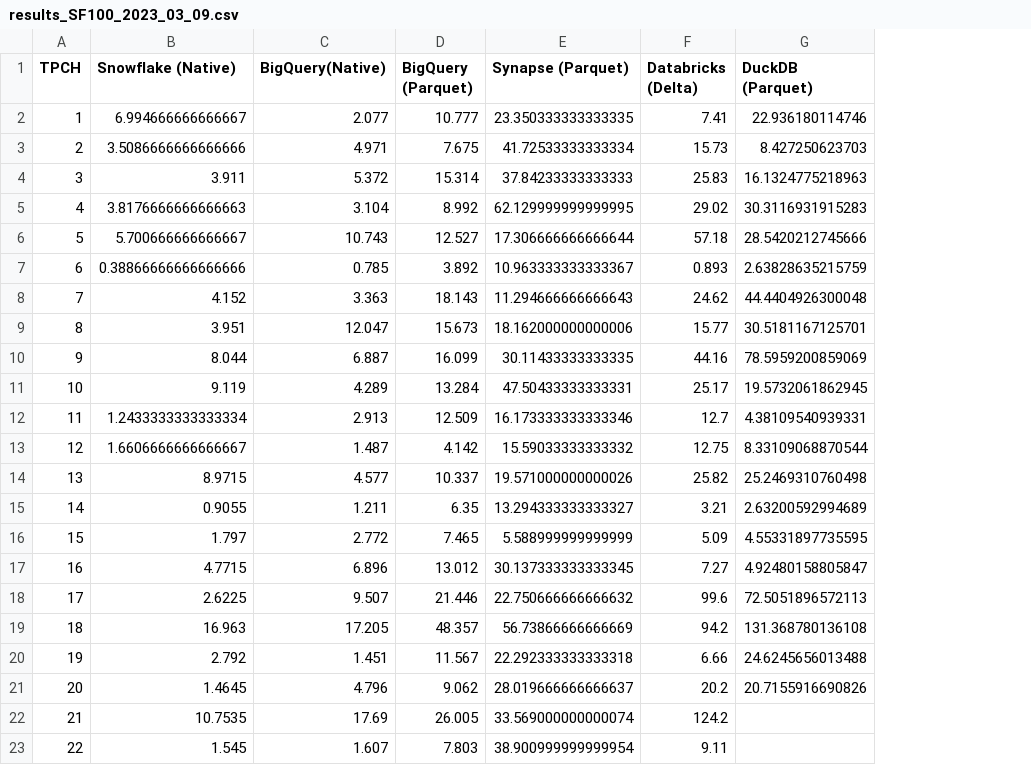
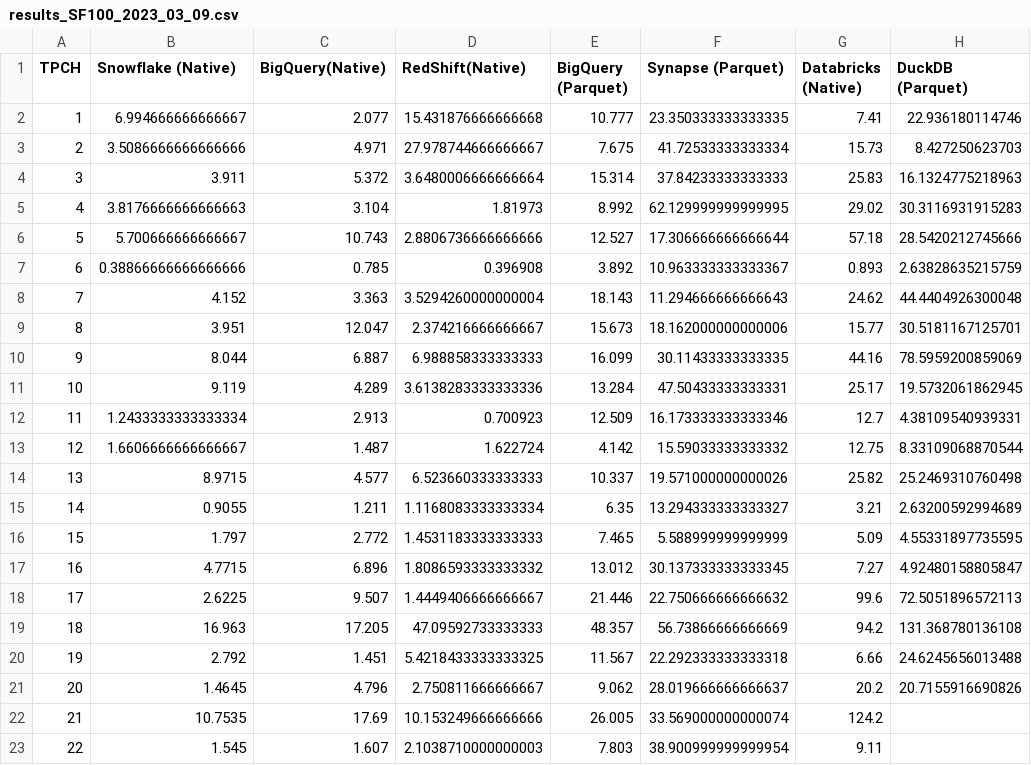
Before and after one commit to djouallah/Testing_BI_Engine, a CSV file: results_SF100_2023_03_09.csv, drawn as a sheet; addresses are those after the commit; the diff names each change by its address in the sheet, - before the commit and + after, or states it on an @@ line.

Commit message:
Add files via upload

```diff
--- a/results_SF100_2023_03_09.csv
+++ b/results_SF100_2023_03_09.csv
+column D (RedShift(Native)), rows 2-23: 15.431876666666668 | 27.978744666666667 | 3.6480006666666664 | 1.81973 | 2.8806736666666666 | 0.396908 | 3.5294260000000004 | 2.374216666666667 | 6.988858333333333 | 3.6138283333333336 | 0.700923 | 1.622724 | 6.523660333333333 | 1.1168083333333334 | 1.4531183333333333 | 1.8086593333333332 | 1.4449406666666667 | 47.09592733333333 | 5.4218433333333325 | 2.750811666666667 | 10.153249666666666 | 2.1038710000000003
-G1: Databricks (Delta)
+G1: Databricks (Native)
```
